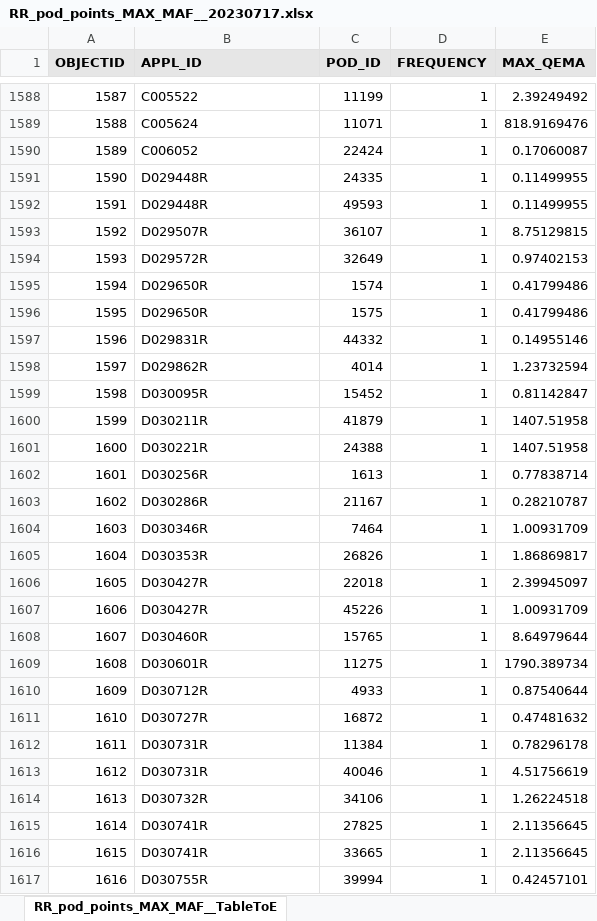
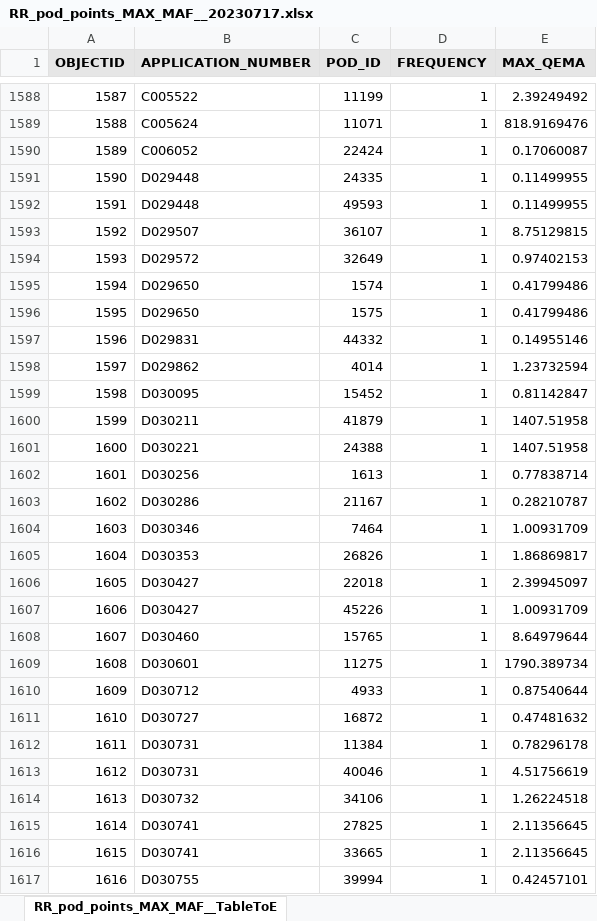
Before and after one commit to CAWaterBoardDataCenter/DWRAT_DataScraping, an Excel workbook: Demand/InputData/RR_pod_points_MAX_MAF__20230717.xlsx, sheet RR_pod_points_MAX_MAF__TableToE, drawn as a sheet; only a part is shown, gaps mark what is left out; values as stored, in another font and other column widths than the file's, no borders; the diff covers the shown part only; the diff names each change by its address in the sheet, - before the commit and + after, or states it on an @@ line.

Commit message:
Changed usage of "APPL_ID" to only rely on "APPLICATION_NUMBER" (the IDs sometimes are different between the two columns)

```diff
--- a/Demand/InputData/RR_pod_points_MAX_MAF__20230717.xlsx (sheet RR_pod_points_MAX_MAF__TableToE)
+++ b/Demand/InputData/RR_pod_points_MAX_MAF__20230717.xlsx (sheet RR_pod_points_MAX_MAF__TableToE)
-B1: APPL_ID
+B1: APPLICATION_NUMBER
-B1591:B1592 (APPLICATION_NUMBER): D029448R
+B1591:B1592 (APPLICATION_NUMBER): D029448
-B1593 (APPLICATION_NUMBER): D029507R
+B1593 (APPLICATION_NUMBER): D029507
-B1594 (APPLICATION_NUMBER): D029572R
+B1594 (APPLICATION_NUMBER): D029572
-B1595:B1596 (APPLICATION_NUMBER): D029650R
+B1595:B1596 (APPLICATION_NUMBER): D029650
-B1597 (APPLICATION_NUMBER): D029831R
+B1597 (APPLICATION_NUMBER): D029831
-B1598 (APPLICATION_NUMBER): D029862R
+B1598 (APPLICATION_NUMBER): D029862
-B1599 (APPLICATION_NUMBER): D030095R
+B1599 (APPLICATION_NUMBER): D030095
-B1600 (APPLICATION_NUMBER): D030211R
+B1600 (APPLICATION_NUMBER): D030211
-B1601 (APPLICATION_NUMBER): D030221R
+B1601 (APPLICATION_NUMBER): D030221
-B1602 (APPLICATION_NUMBER): D030256R
+B1602 (APPLICATION_NUMBER): D030256
-B1603 (APPLICATION_NUMBER): D030286R
+B1603 (APPLICATION_NUMBER): D030286
-B1604 (APPLICATION_NUMBER): D030346R
+B1604 (APPLICATION_NUMBER): D030346
-B1605 (APPLICATION_NUMBER): D030353R
+B1605 (APPLICATION_NUMBER): D030353
-B1606:B1607 (APPLICATION_NUMBER): D030427R
+B1606:B1607 (APPLICATION_NUMBER): D030427
-B1608 (APPLICATION_NUMBER): D030460R
+B1608 (APPLICATION_NUMBER): D030460
-B1609 (APPLICATION_NUMBER): D030601R
+B1609 (APPLICATION_NUMBER): D030601
-B1610 (APPLICATION_NUMBER): D030712R
+B1610 (APPLICATION_NUMBER): D030712
-B1611 (APPLICATION_NUMBER): D030727R
+B1611 (APPLICATION_NUMBER): D030727
-B1612:B1613 (APPLICATION_NUMBER): D030731R
+B1612:B1613 (APPLICATION_NUMBER): D030731
-B1614 (APPLICATION_NUMBER): D030732R
+B1614 (APPLICATION_NUMBER): D030732
-B1615:B1616 (APPLICATION_NUMBER): D030741R
+B1615:B1616 (APPLICATION_NUMBER): D030741
-B1617 (APPLICATION_NUMBER): D030755R
+B1617 (APPLICATION_NUMBER): D030755
```
Also changed, not shown: 63 edited cells elsewhere in this sheet, 7 other files.
